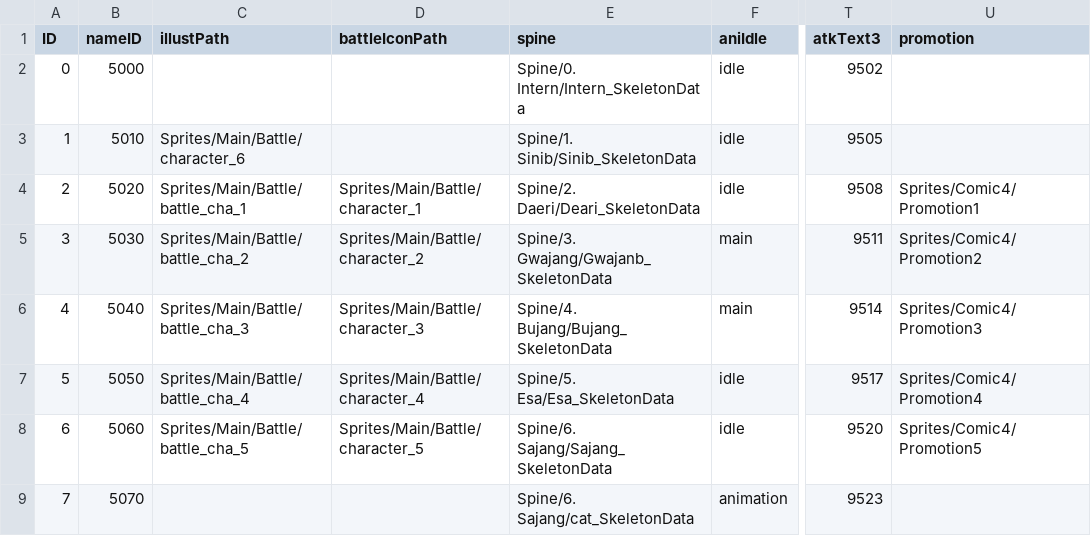
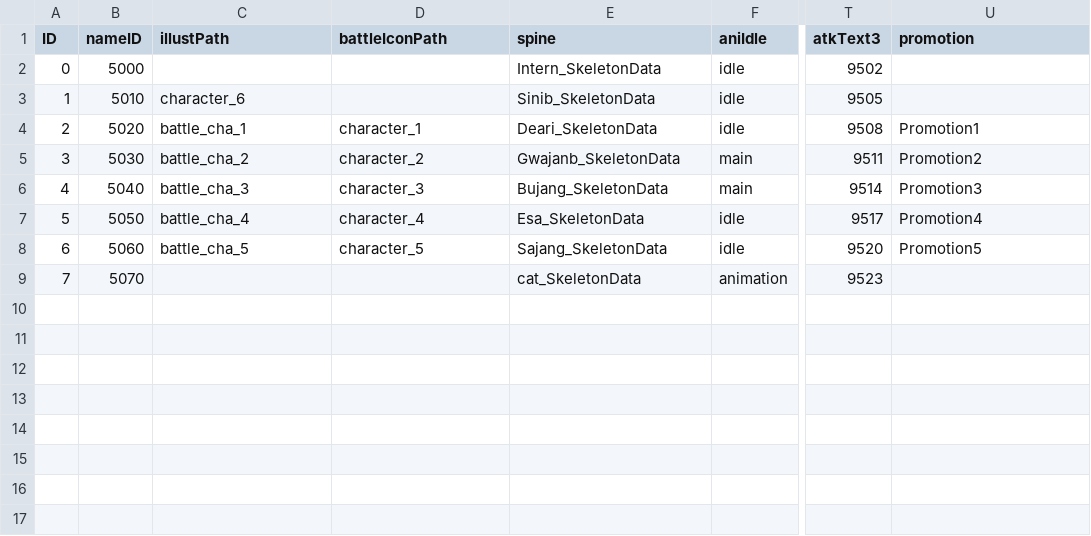
Before and after one commit to MajorGKing/AntCompanyStudy, a CSV file: Assets/@Resources/Data/ExcelData/PlayerData.csv, drawn as a sheet; only a part is shown, gaps mark what is left out; the diff names each change by its address in the sheet, - before the commit and + after, or states it on an @@ line.

```diff
--- a/Assets/@Resources/Data/ExcelData/PlayerData.csv
+++ b/Assets/@Resources/Data/ExcelData/PlayerData.csv
-E2 (spine): Spine/0. Intern/Intern_SkeletonData
+E2 (spine): Intern_SkeletonData
-C3 (illustPath): Sprites/Main/Battle/character_6
+C3 (illustPath): character_6
-E3 (spine): Spine/1. Sinib/Sinib_SkeletonData
+E3 (spine): Sinib_SkeletonData
-C4 (illustPath): Sprites/Main/Battle/battle_cha_1
+C4 (illustPath): battle_cha_1
-D4 (battleIconPath): Sprites/Main/Battle/character_1
+D4 (battleIconPath): character_1
-E4 (spine): Spine/2. Daeri/Deari_SkeletonData
+E4 (spine): Deari_SkeletonData
-U4 (promotion): Sprites/Comic4/Promotion1
+U4 (promotion): Promotion1
-C5 (illustPath): Sprites/Main/Battle/battle_cha_2
+C5 (illustPath): battle_cha_2
-D5 (battleIconPath): Sprites/Main/Battle/character_2
+D5 (battleIconPath): character_2
-E5 (spine): Spine/3. Gwajang/Gwajanb_SkeletonData
+E5 (spine): Gwajanb_SkeletonData
-U5 (promotion): Sprites/Comic4/Promotion2
+U5 (promotion): Promotion2
-C6 (illustPath): Sprites/Main/Battle/battle_cha_3
+C6 (illustPath): battle_cha_3
-D6 (battleIconPath): Sprites/Main/Battle/character_3
+D6 (battleIconPath): character_3
-E6 (spine): Spine/4. Bujang/Bujang_SkeletonData
+E6 (spine): Bujang_SkeletonData
-U6 (promotion): Sprites/Comic4/Promotion3
+U6 (promotion): Promotion3
-C7 (illustPath): Sprites/Main/Battle/battle_cha_4
+C7 (illustPath): battle_cha_4
-D7 (battleIconPath): Sprites/Main/Battle/character_4
+D7 (battleIconPath): character_4
-E7 (spine): Spine/5. Esa/Esa_SkeletonData
+E7 (spine): Esa_SkeletonData
-U7 (promotion): Sprites/Comic4/Promotion4
+U7 (promotion): Promotion4
-C8 (illustPath): Sprites/Main/Battle/battle_cha_5
+C8 (illustPath): battle_cha_5
-D8 (battleIconPath): Sprites/Main/Battle/character_5
+D8 (battleIconPath): character_5
-E8 (spine): Spine/6. Sajang/Sajang_SkeletonData
+E8 (spine): Sajang_SkeletonData
-U8 (promotion): Sprites/Comic4/Promotion5
+U8 (promotion): Promotion5
-E9 (spine): Spine/6. Sajang/cat_SkeletonData
+E9 (spine): cat_SkeletonData
```
Also changed, not shown: Assets/@Resources/Data/ExcelData/CollectionData.csv, Assets/@Resources/Data/ExcelData/EndingData.csv, 22 other files.
